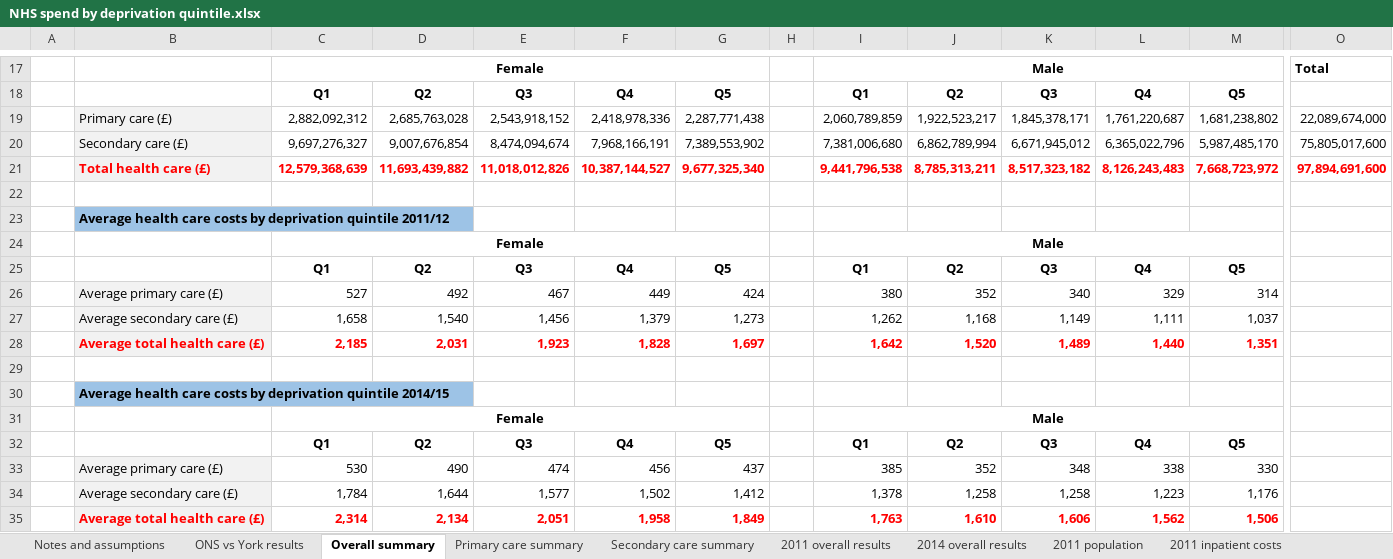
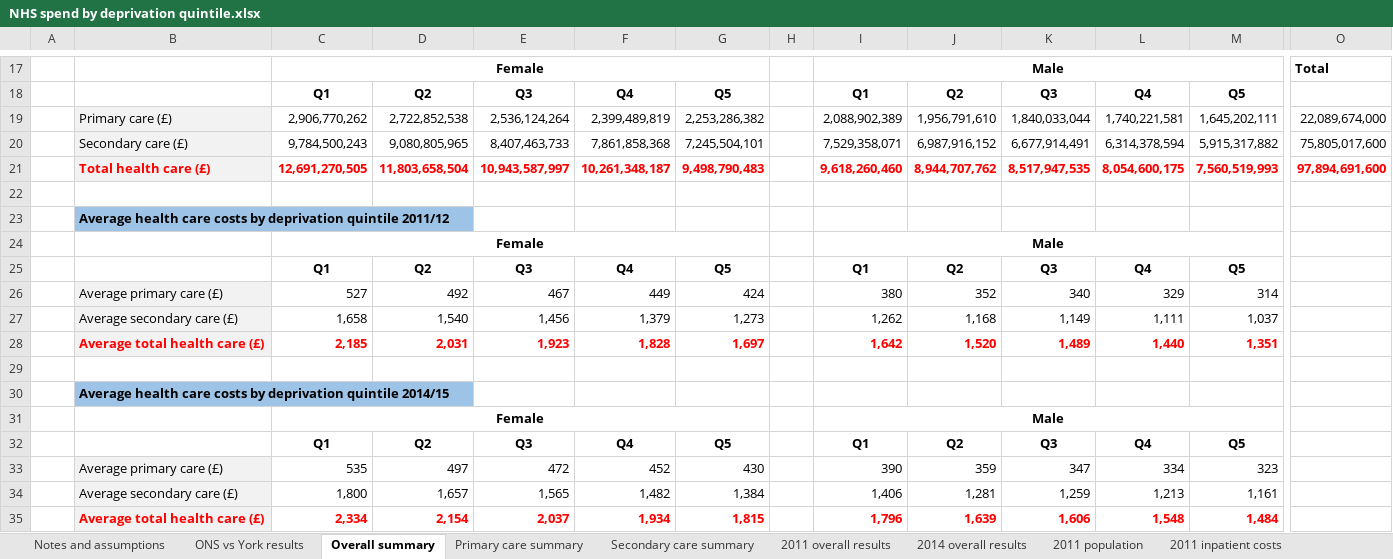
Before and after one commit to miqdadasaria/hospital_costs, an Excel workbook: NHS spend by deprivation quintile.xlsx, sheet Overall summary, drawn as a sheet; only a part is shown, gaps mark what is left out; values as stored, in another font and other column widths than the file's, no borders; removed rows and columns are numbered as before the commit, all else as after; rows hold the shown columns only; the diff names each change by its address in the sheet, - before the commit and + after, or states it on an @@ line.

```diff
--- a/NHS spend by deprivation quintile.xlsx (sheet Overall summary)
+++ b/NHS spend by deprivation quintile.xlsx (sheet Overall summary)
-row 19:  | Primary care (£) | 2,882,092,312 | 2,685,763,028 | 2,543,918,152 | 2,418,978,336 | 2,287,771,438 |  | 2,060,789,859 | 1,922,523,217 | 1,845,378,171 | 1,761,220,687 | 1,681,238,802 | 22,089,674,000
-row 20:  | Secondary care (£) | 9,697,276,327 | 9,007,676,854 | 8,474,094,674 | 7,968,166,191 | 7,389,553,902 |  | 7,381,006,680 | 6,862,789,994 | 6,671,945,012 | 6,365,022,796 | 5,987,485,170 | 75,805,017,600
-row 21:  | Total health care (£) | 12,579,368,639 | 11,693,439,882 | 11,018,012,826 | 10,387,144,527 | 9,677,325,340 |  | 9,441,796,538 | 8,785,313,211 | 8,517,323,182 | 8,126,243,483 | 7,668,723,972 | 97,894,691,600
+row 19:  | Primary care (£) | 2,906,770,262 | 2,722,852,538 | 2,536,124,264 | 2,399,489,819 | 2,253,286,382 |  | 2,088,902,389 | 1,956,791,610 | 1,840,033,044 | 1,740,221,581 | 1,645,202,111 | 22,089,674,000
+row 20:  | Secondary care (£) | 9,784,500,243 | 9,080,805,965 | 8,407,463,733 | 7,861,858,368 | 7,245,504,101 |  | 7,529,358,071 | 6,987,916,152 | 6,677,914,491 | 6,314,378,594 | 5,915,317,882 | 75,805,017,600
+row 21:  | Total health care (£) | 12,691,270,505 | 11,803,658,504 | 10,943,587,997 | 10,261,348,187 | 9,498,790,483 |  | 9,618,260,460 | 8,944,707,762 | 8,517,947,535 | 8,054,600,175 | 7,560,519,993 | 97,894,691,600
-row 33:  | Average primary care (£) | 530 | 490 | 474 | 456 | 437 |  | 385 | 352 | 348 | 338 | 330
-row 34:  | Average secondary care (£) | 1,784 | 1,644 | 1,577 | 1,502 | 1,412 |  | 1,378 | 1,258 | 1,258 | 1,223 | 1,176
-row 35:  | Average total health care (£) | 2,314 | 2,134 | 2,051 | 1,958 | 1,849 |  | 1,763 | 1,610 | 1,606 | 1,562 | 1,506
+row 33:  | Average primary care (£) | 535 | 497 | 472 | 452 | 430 |  | 390 | 359 | 347 | 334 | 323
+row 34:  | Average secondary care (£) | 1,800 | 1,657 | 1,565 | 1,482 | 1,384 |  | 1,406 | 1,281 | 1,259 | 1,213 | 1,161
+row 35:  | Average total health care (£) | 2,334 | 2,154 | 2,037 | 1,934 | 1,815 |  | 1,796 | 1,639 | 1,606 | 1,548 | 1,484
```
Also changed, not shown: sheet 2014 overall results, sheet 2014 GP and pharma total, sheet 2014 outpatient total, sheet 2014 GP visits, sheet 2014 primary care weights, sheet Secondary care summary, 4 more sheets, formulas that keep their value, charts or pictures.
